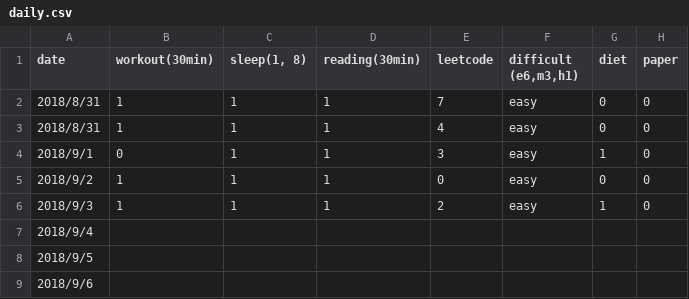
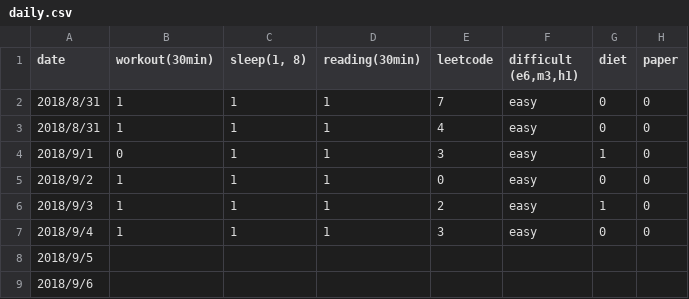
Before and after one commit to tnlin/road-of-growth, a CSV file: daily.csv, drawn as a sheet; only a part is shown.

Commit message:
modified:   daily.csv

```diff
--- a/daily.csv
+++ b/daily.csv
@@ -6,3 +6,3 @@ date,workout(30min),"sleep(1, 8)",reading(30min),leetcode,"difficult (e6,m3,h1)"
 2018/9/3,1,1,1,2,easy,1,0
-2018/9/4,,,,,,,
+2018/9/4,1,1,1,3,easy,0,0
 2018/9/5,,,,,,,
```
